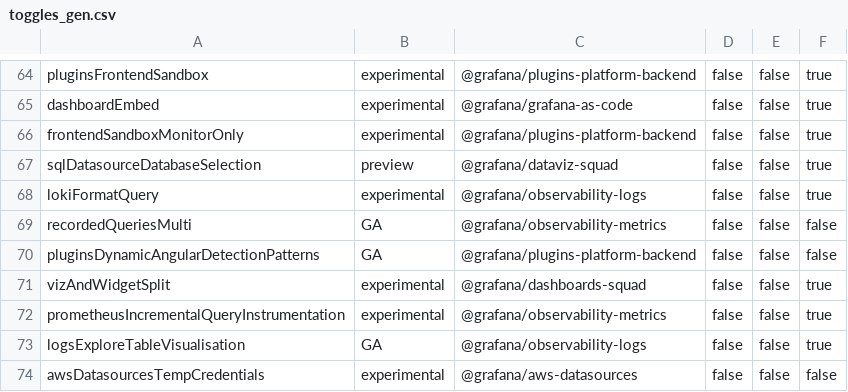
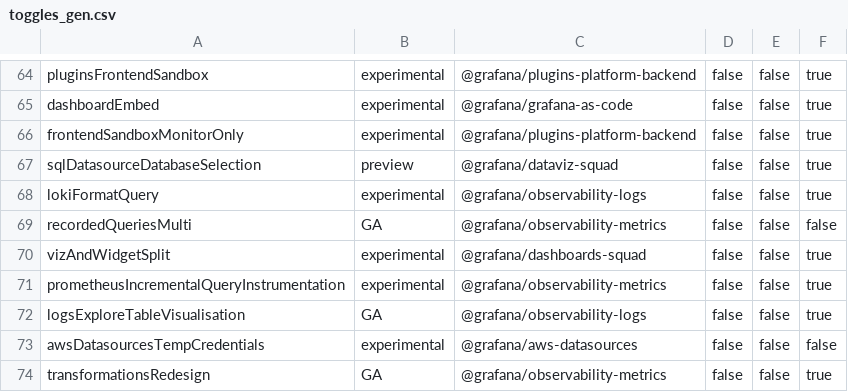
Before and after one commit to storpool/grafana, a CSV file: pkg/services/featuremgmt/toggles_gen.csv, drawn as a sheet; only a part is shown, gaps mark what is left out; the shorter side is filled out with more unchanged rows; the diff names each change by its address in the sheet, - before the commit and + after, or states it on an @@ line.

Commit message:
Plugins: Removed feature toggle pluginsDynamicAngularDetectionPatterns (#85956)
* Plugins: Removed feature toggle pluginsDynamicAngularDetectionPatterns

* re-generate feature toggles

```diff
--- a/pkg/services/featuremgmt/toggles_gen.csv
+++ b/pkg/services/featuremgmt/toggles_gen.csv
-row 70: pluginsDynamicAngularDetectionPatterns | GA | @grafana/plugins-platform-backend | false | false | false
```
Also changed, not shown: 9 other files.
